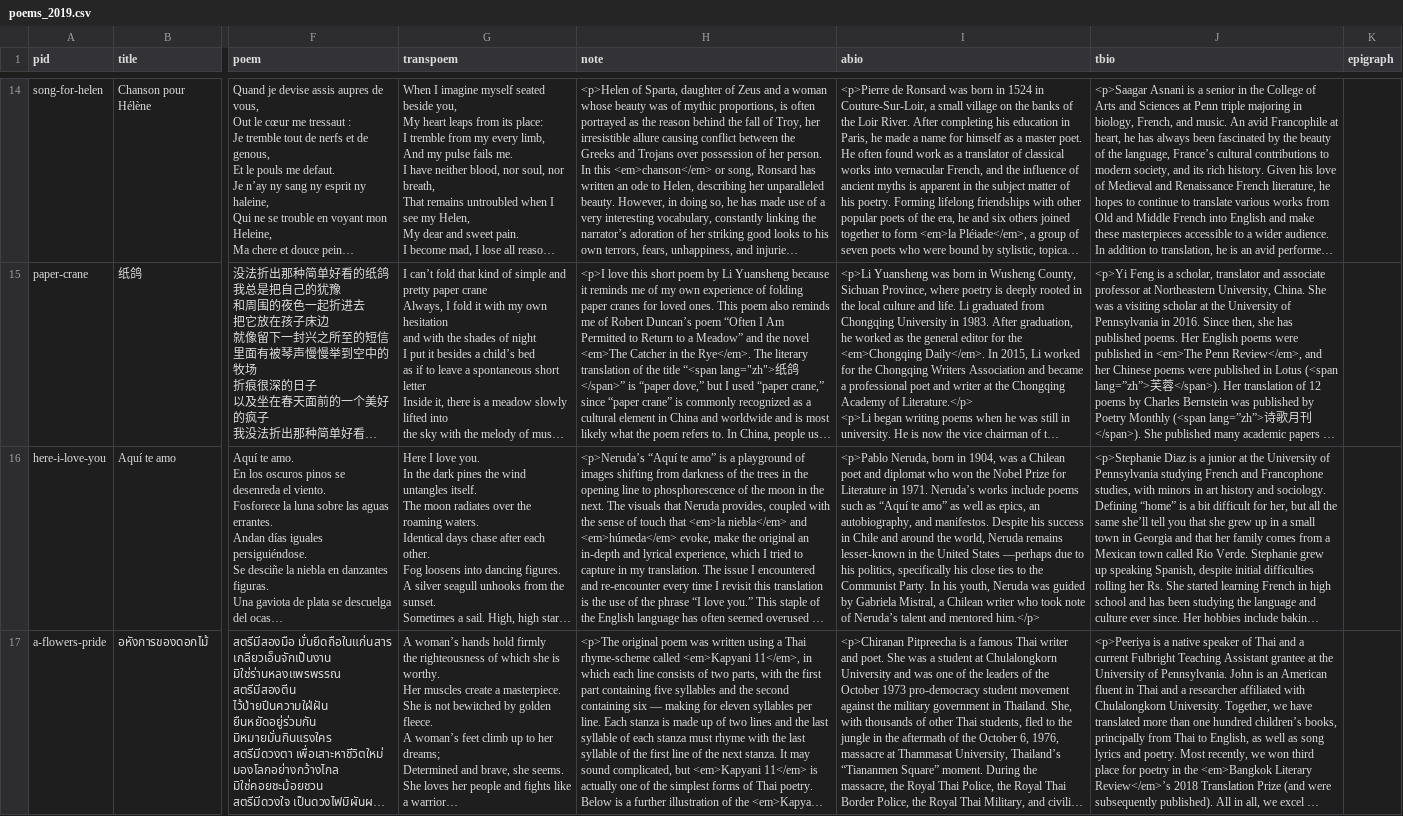
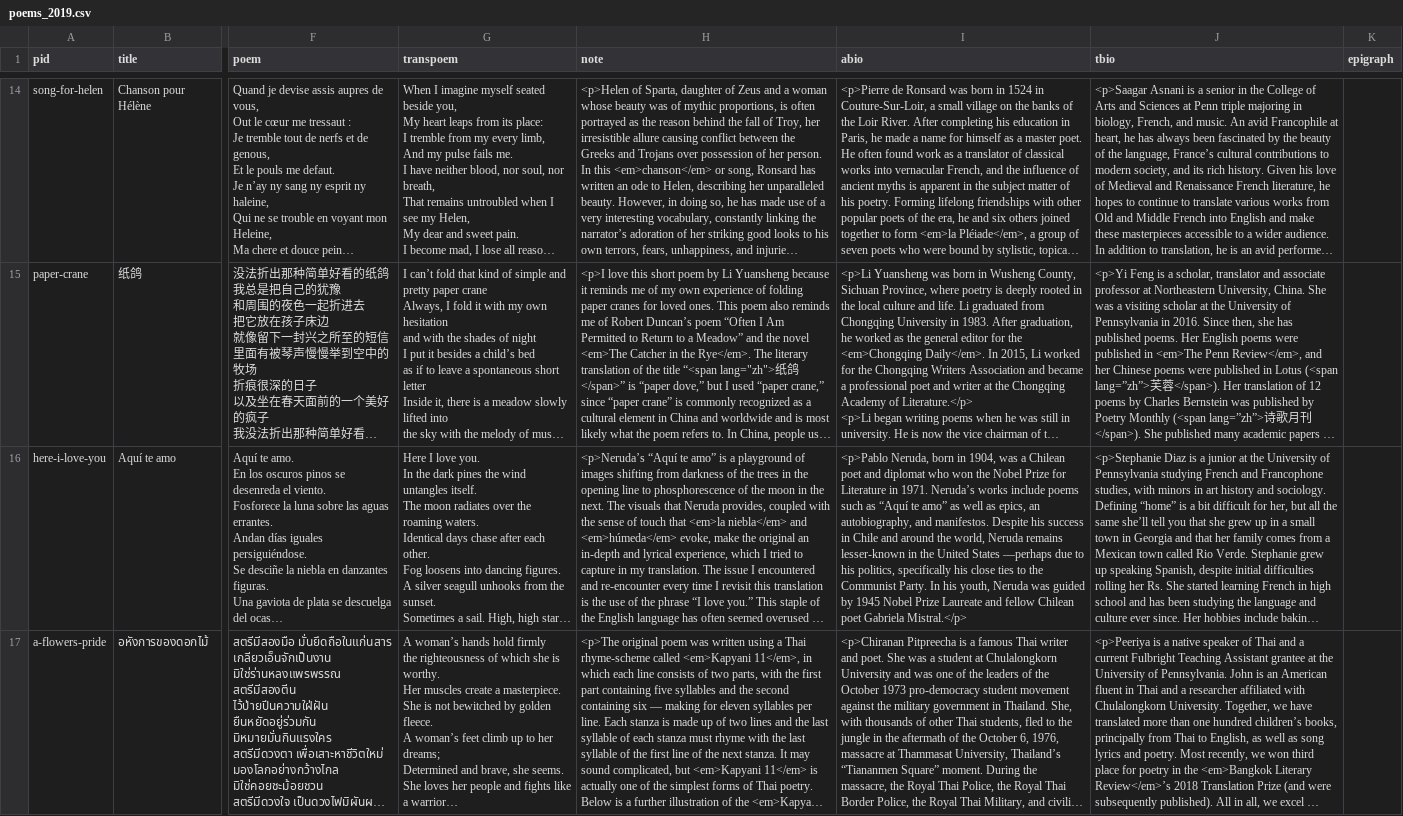
Before and after one commit to double-speak/doublespeak.github.io, a CSV file: _data/poems_2019.csv, drawn as a sheet; only a part is shown, gaps mark what is left out; long unchanged cells end in …; the diff names each change by its address in the sheet, - before the commit and + after, or states it on an @@ line.

```diff
--- a/_data/poems_2019.csv
+++ b/_data/poems_2019.csv
-I16 (abio): …guided by Gabriela Mistral, a Chilean writer who took note of Neruda’s talent and mentored him.</p>
+I16 (abio): …guided by 1945 Nobel Prize Laureate and fellow Chilean poet Gabriela Mistral.</p>
```
Also changed, not shown: _data/issues/poems_2019.csv, 2 other files.
